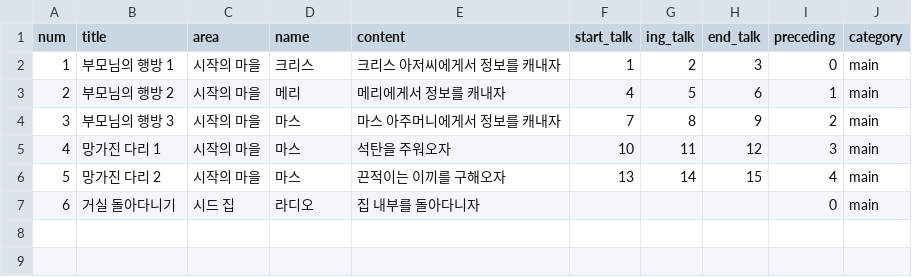
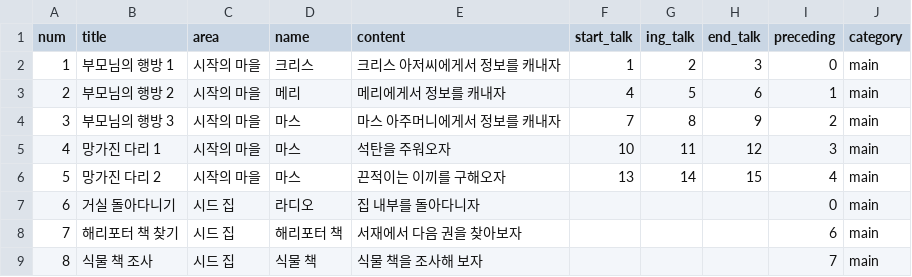
Before and after one commit to Project-Seed/Seed, a CSV file: Unity_File/Assets/Resources/Quest_Table.csv, drawn as a sheet.

```diff
--- a/Unity_File/Assets/Resources/Quest_Table.csv
+++ b/Unity_File/Assets/Resources/Quest_Table.csv
@@ -7 +7,3 @@ num,title,area,name,content,start_talk,ing_talk,end_talk,preceding,category
 6,거실 돌아다니기,시드 집,라디오,집 내부를 돌아다니자,,,,0,main
+7,해리포터 책 찾기,시드 집,해리포터 책,서재에서 다음 권을 찾아보자,,,,6,main
+8,식물 책 조사,시드 집,식물 책,식물 책을 조사해 보자,,,,7,main
```
Also changed, not shown: Unity_File/Assets/Resources/Text.csv, 11 other files.
